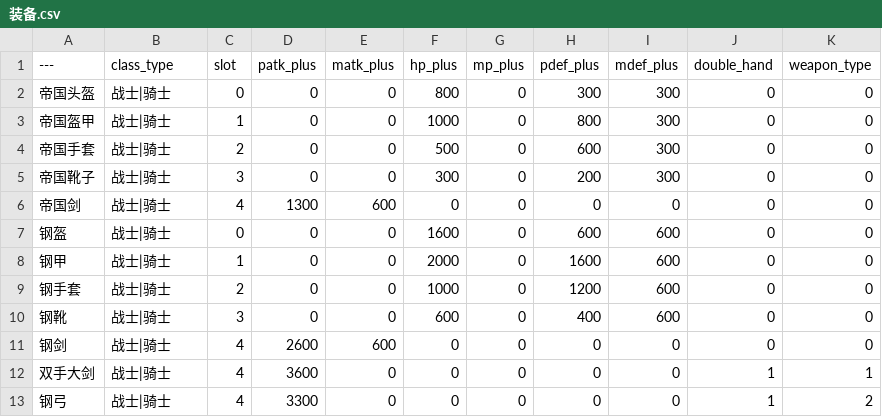
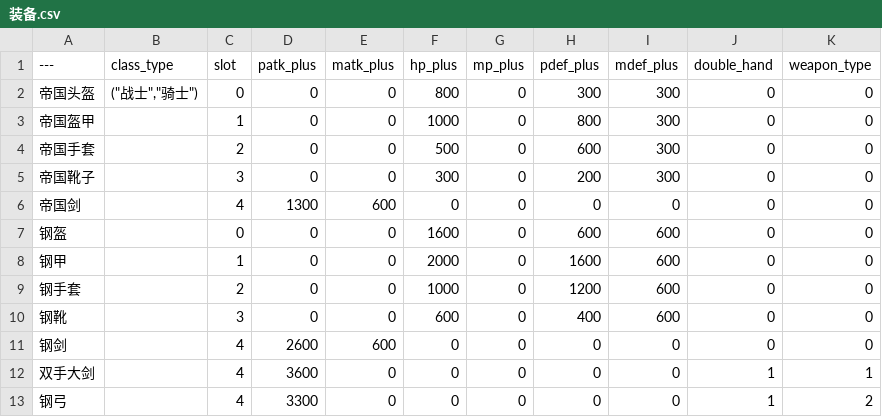
Before and after one commit to xiongfang/project, a CSV file: trunk/client/Content/data/装备.csv, drawn as a sheet; the diff names each change by its address in the sheet, - before the commit and + after, or states it on an @@ line.

```diff
--- a/trunk/client/Content/data/装备.csv
+++ b/trunk/client/Content/data/装备.csv
-B2 (class_type): 战士|骑士
+B2 (class_type): ("战士","骑士")
-B3:B13 (class_type): 战士|骑士
+B3:B13 (class_type): (empty)
```
Also changed, not shown: 16 other files.
